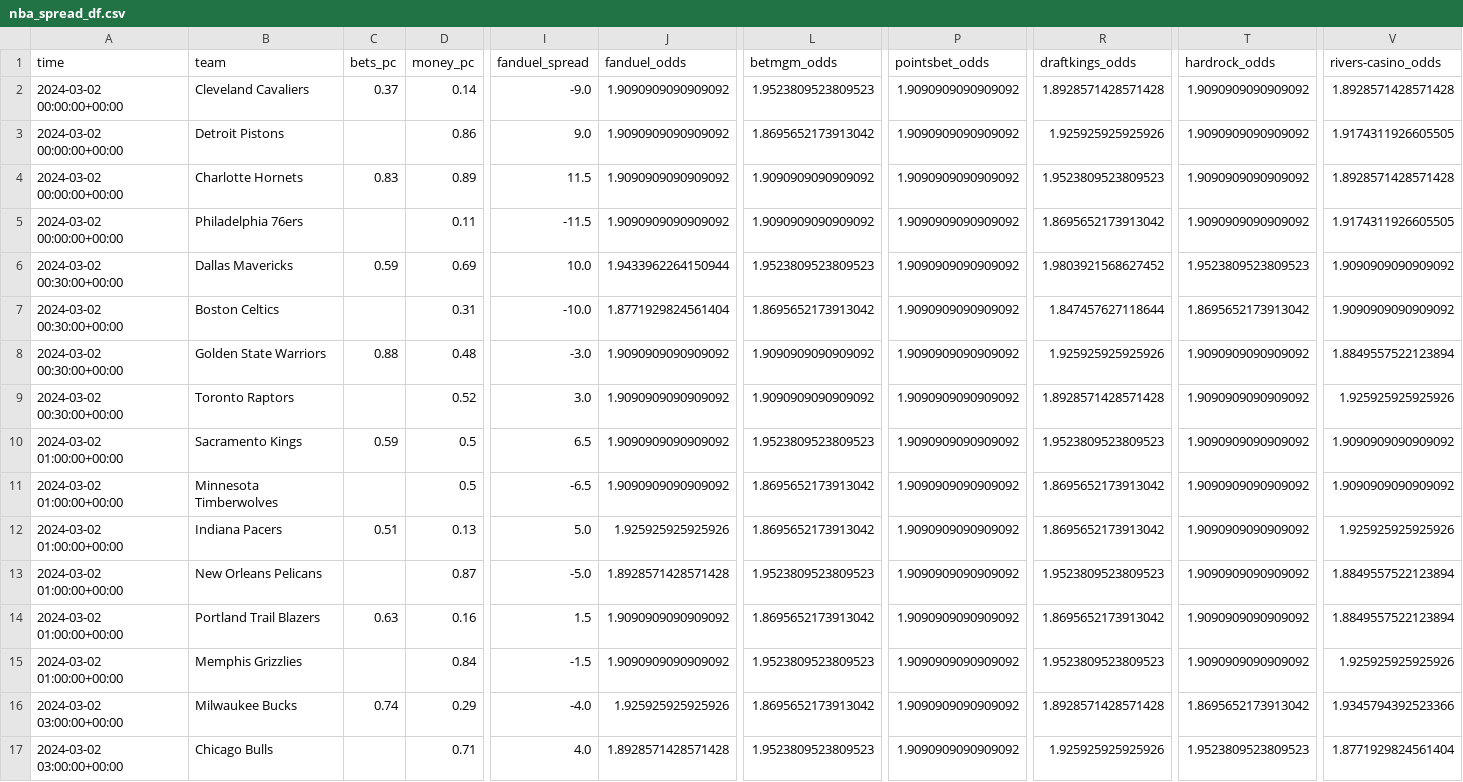
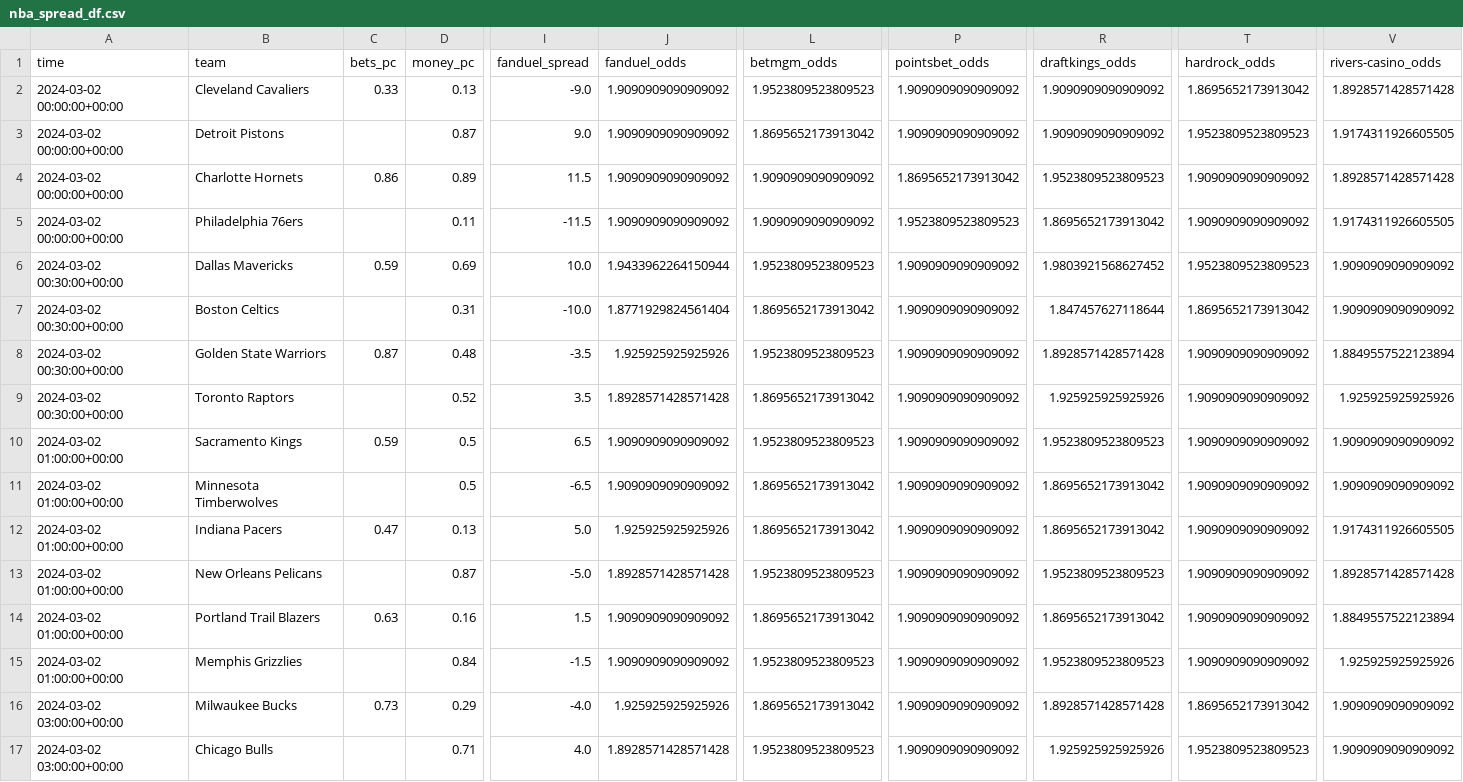
Before and after one commit to Donalcon/reverse_line_movement, a CSV file: nba_spread_df.csv, drawn as a sheet; only a part is shown, gaps mark what is left out; the diff covers the shown part only; the diff names each change by its address in the sheet, - before the commit and + after, or states it on an @@ line.

```diff
--- a/nba_spread_df.csv
+++ b/nba_spread_df.csv
-C2 (bets_pc): 0.37
+C2 (bets_pc): 0.33
-D2 (money_pc): 0.14
+D2 (money_pc): 0.13
-R2 (draftkings_odds): 1.8928571428571428
+R2 (draftkings_odds): 1.9090909090909092
-T2 (hardrock_odds): 1.9090909090909092
+T2 (hardrock_odds): 1.8695652173913042
-D3 (money_pc): 0.86
+D3 (money_pc): 0.87
-R3 (draftkings_odds): 1.925925925925926
+R3 (draftkings_odds): 1.9090909090909092
-T3 (hardrock_odds): 1.9090909090909092
+T3 (hardrock_odds): 1.9523809523809523
-C4 (bets_pc): 0.83
+C4 (bets_pc): 0.86
-P4 (pointsbet_odds): 1.9090909090909092
+P4 (pointsbet_odds): 1.8695652173913042
-P5 (pointsbet_odds): 1.9090909090909092
+P5 (pointsbet_odds): 1.9523809523809523
-C8 (bets_pc): 0.88
+C8 (bets_pc): 0.87
-I8 (fanduel_spread): -3.0
+I8 (fanduel_spread): -3.5
-J8 (fanduel_odds): 1.9090909090909092
+J8 (fanduel_odds): 1.925925925925926
-L8 (betmgm_odds): 1.9090909090909092
+L8 (betmgm_odds): 1.9523809523809523
-R8 (draftkings_odds): 1.925925925925926
+R8 (draftkings_odds): 1.8928571428571428
-I9 (fanduel_spread): 3.0
+I9 (fanduel_spread): 3.5
-J9 (fanduel_odds): 1.9090909090909092
+J9 (fanduel_odds): 1.8928571428571428
-L9 (betmgm_odds): 1.9090909090909092
+L9 (betmgm_odds): 1.8695652173913042
-R9 (draftkings_odds): 1.8928571428571428
+R9 (draftkings_odds): 1.925925925925926
-C12 (bets_pc): 0.51
+C12 (bets_pc): 0.47
-V12 (rivers-casino_odds): 1.925925925925926
+V12 (rivers-casino_odds): 1.9174311926605505
-V13 (rivers-casino_odds): 1.8849557522123894
+V13 (rivers-casino_odds): 1.8928571428571428
-C16 (bets_pc): 0.74
+C16 (bets_pc): 0.73
-V16 (rivers-casino_odds): 1.9345794392523366
+V16 (rivers-casino_odds): 1.9090909090909092
-V17 (rivers-casino_odds): 1.8771929824561404
+V17 (rivers-casino_odds): 1.9090909090909092
```
Also changed, not shown: 9 edited cells elsewhere in this file, nba_total_df.csv.
